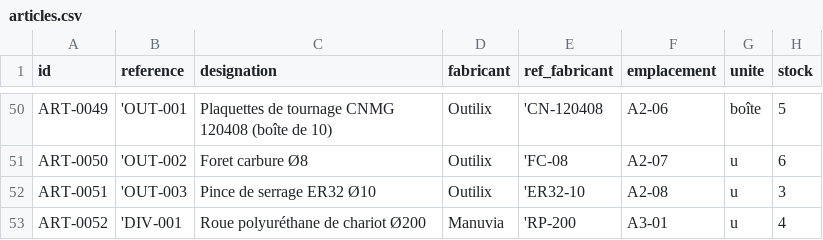
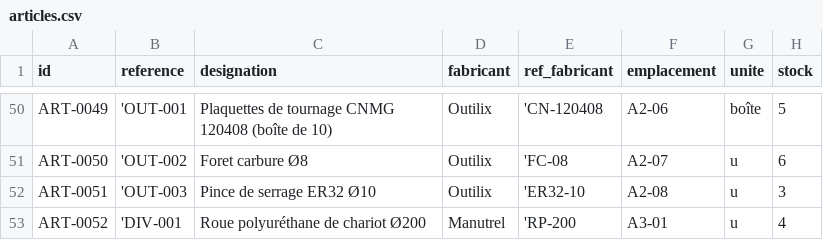
Before and after one commit to nicoboy49/prevo, a CSV file: donnees/demo/articles.csv, drawn as a sheet; only a part is shown, gaps mark what is left out; the diff covers the shown part only; the diff names each change by its address in the sheet, - before the commit and + after, or states it on an @@ line.

```diff
--- a/donnees/demo/articles.csv
+++ b/donnees/demo/articles.csv
-D53 (fabricant): Manuvia
+D53 (fabricant): Manutrel
```
Also changed, not shown: 20 edited cells elsewhere in this file, donnees/demo/equipements.csv, donnees/demo/fournisseurs.csv, 5 other files.
